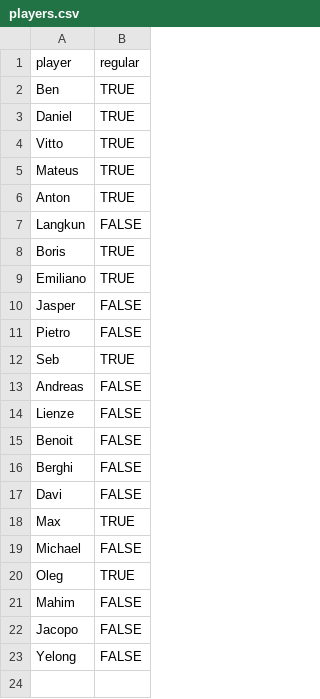
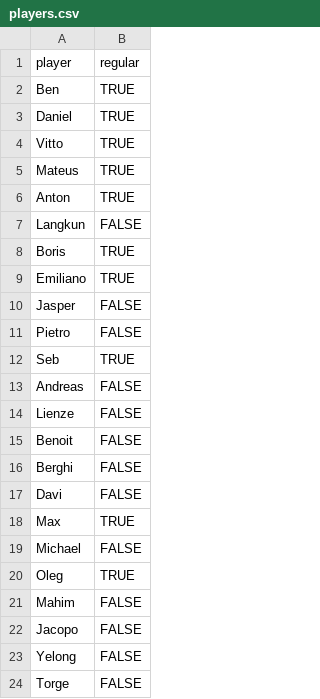
Before and after one commit to bendahmen/borulanta, a CSV file: data/players.csv, drawn as a sheet; the diff names each change by its address in the sheet, - before the commit and + after, or states it on an @@ line.

```diff
--- a/data/players.csv
+++ b/data/players.csv
+row 24: Torge | FALSE
```
Also changed, not shown: data/attendance.csv, data/matches.csv, 1 other file.
